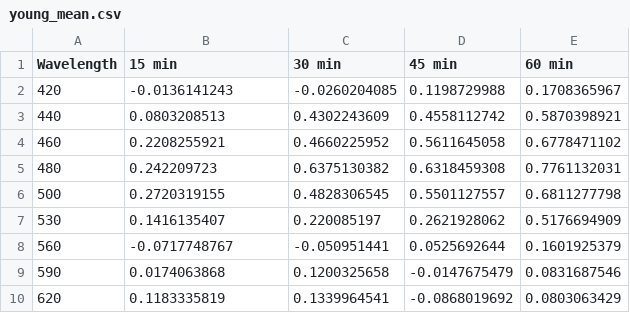
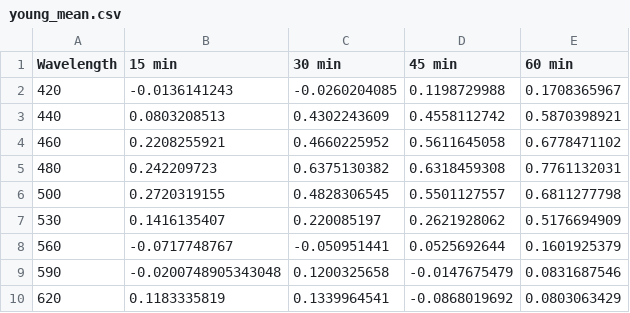
Before and after one commit to petteriTeikari/photoreceptor_fit, a CSV file: data/young_mean.csv, drawn as a sheet.

Commit message:
updated data from CG

```diff
--- a/data/young_mean.csv
+++ b/data/young_mean.csv
@@ -8,3 +8,3 @@ Wavelength,15 min,30 min,45 min,60 min
 560,-0.0717748767,-0.050951441,0.0525692644,0.1601925379
-590,0.0174063868,0.1200325658,-0.0147675479,0.0831687546
+590,-0.0200748905343048,0.1200325658,-0.0147675479,0.0831687546
 620,0.1183335819,0.1339964541,-0.0868019692,0.0803063429
```
Also changed, not shown: data/young_SD.csv.
